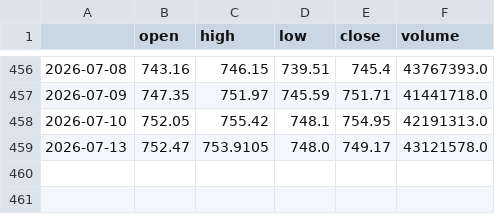
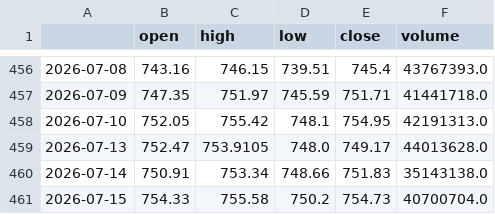
Before and after one commit to rparker1/strategy-dashboard, a CSV file: data/SPY.csv, drawn as a sheet; only a part is shown, gaps mark what is left out.

```diff
--- a/data/SPY.csv
+++ b/data/SPY.csv
@@ -458,2 +458,4 @@
 2026-07-10,752.05,755.42,748.1,754.95,42191313.0
-2026-07-13,752.47,753.9105,748.0,749.17,43121578.0
+2026-07-13,752.47,753.9105,748.0,749.17,44013628.0
+2026-07-14,750.91,753.34,748.66,751.83,35143138.0
+2026-07-15,754.33,755.58,750.2,754.73,40700704.0
```
Also changed, not shown: data/AAPL.csv, data/MSFT.csv, 6 other files.
